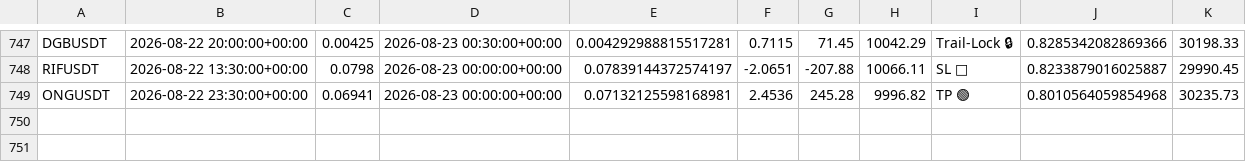
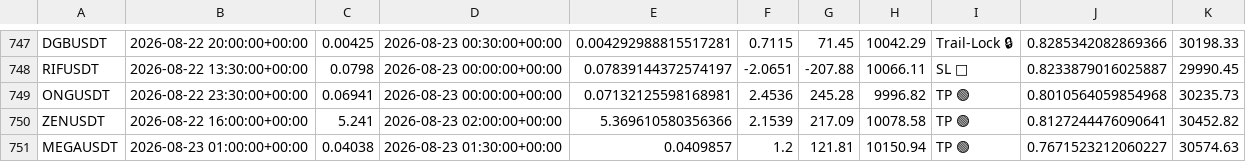
Before and after one commit to tlal1000666-ux/scalpingtalalbot, a CSV file: trades_log.csv, drawn as a sheet; only a part is shown, gaps mark what is left out; the diff names each change by its address in the sheet, - before the commit and + after, or states it on an @@ line.

```diff
--- a/trades_log.csv
+++ b/trades_log.csv
+row 750: ZENUSDT | 2026-08-22 16:00:00+00:00 | 5.241 | 2026-08-23 02:00:00+00:00 | 5.369610580356366 | 2.1539 | 217.09 | 10078.58 | TP 🟢 | 0.8127244476090641 | 30452.82
+row 751: MEGAUSDT | 2026-08-23 01:00:00+00:00 | 0.04038 | 2026-08-23 01:30:00+00:00 | 0.0409857 | 1.2 | 121.81 | 10150.94 | TP 🟢 | 0.7671523212060227 | 30574.63
```
Also changed, not shown: shadow_trades_log.csv, 1 other file.
